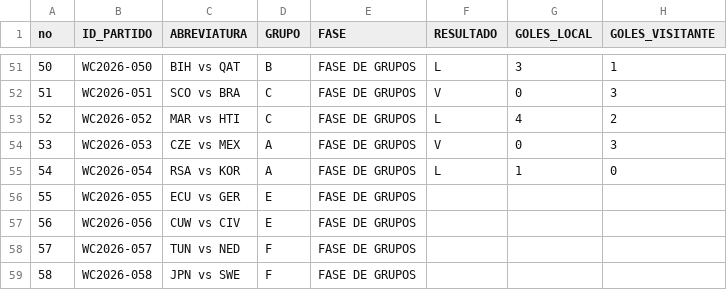
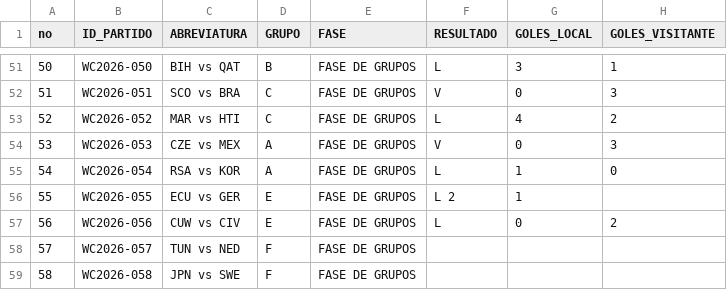
Before and after one commit to mrcastillos/ssmapas, a CSV file: Mundial2026.csv, drawn as a sheet; only a part is shown, gaps mark what is left out.

Commit message:
Actualizar Mundial2026.csv

```diff
--- a/Mundial2026.csv
+++ b/Mundial2026.csv
@@ -55,4 +55,4 @@ no,ID_PARTIDO,ABREVIATURA,GRUPO,FASE,RESULTADO,GOLES_LOCAL,GOLES_VISITANTE
 54,WC2026-054,RSA vs KOR,A,FASE DE GRUPOS,L,1,0
-55,WC2026-055,ECU vs GER,E,FASE DE GRUPOS,,,
-56,WC2026-056,CUW vs CIV,E,FASE DE GRUPOS,,,
+55,WC2026-055,ECU vs GER,E,FASE DE GRUPOS,L 2,1
+56,WC2026-056,CUW vs CIV,E,FASE DE GRUPOS,L,0,2
 57,WC2026-057,TUN vs NED,F,FASE DE GRUPOS,,,
```
